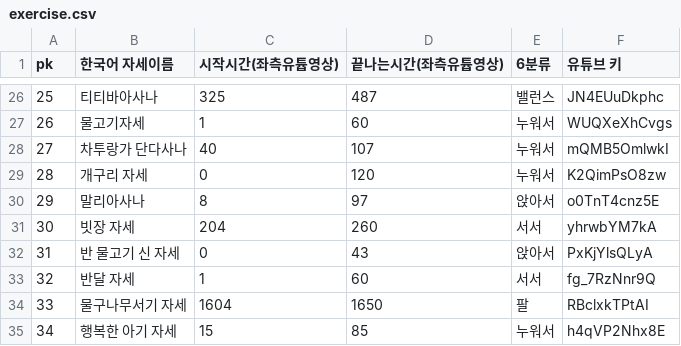
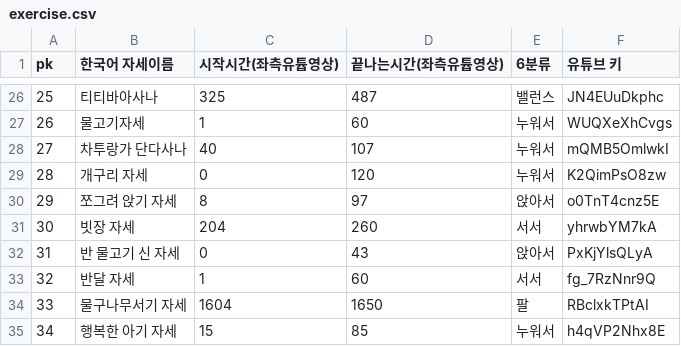
Before and after one commit to younghoondoodoom/wellai_backend, a CSV file: data/exercise.csv, drawn as a sheet; only a part is shown, gaps mark what is left out.

Commit message:
fix: 말리아사나 -> 쪼그려 앉기로 이름 변경

```diff
--- a/data/exercise.csv
+++ b/data/exercise.csv
@@ -29,3 +29,3 @@ pk,한국어 자세이름,시작시간(좌측유튭영상),끝나는시간(좌
 28,개구리 자세,0,120,누워서,K2QimPsO8zw
-29,말리아사나,8,97,앉아서,o0TnT4cnz5E
+29,쪼그려 앉기 자세,8,97,앉아서,o0TnT4cnz5E
 30,빗장 자세,204,260,서서,yhrwbYM7kA
```
